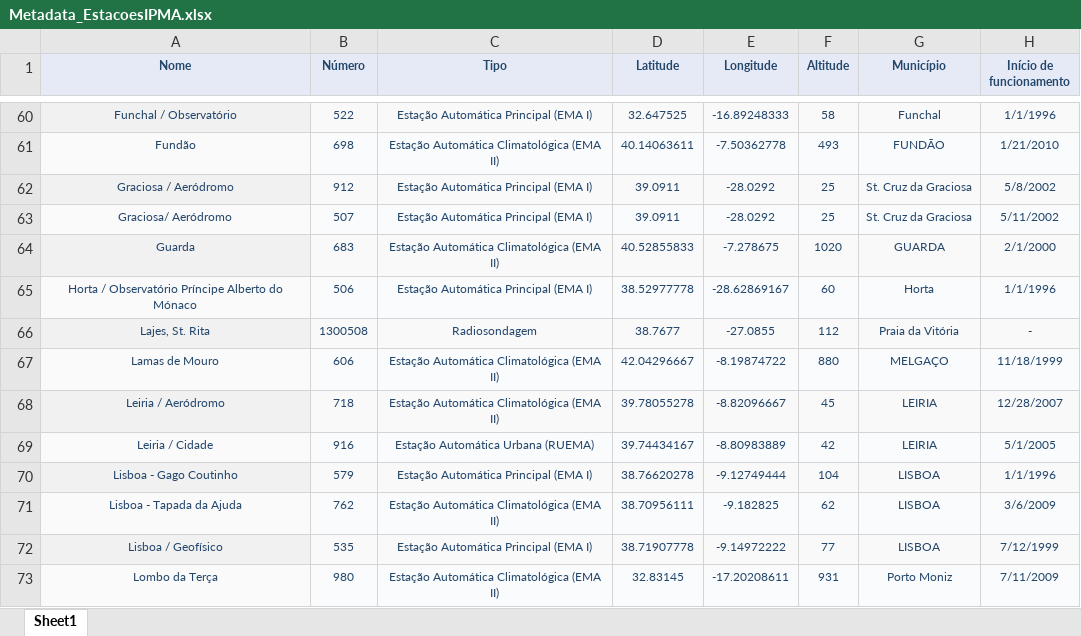
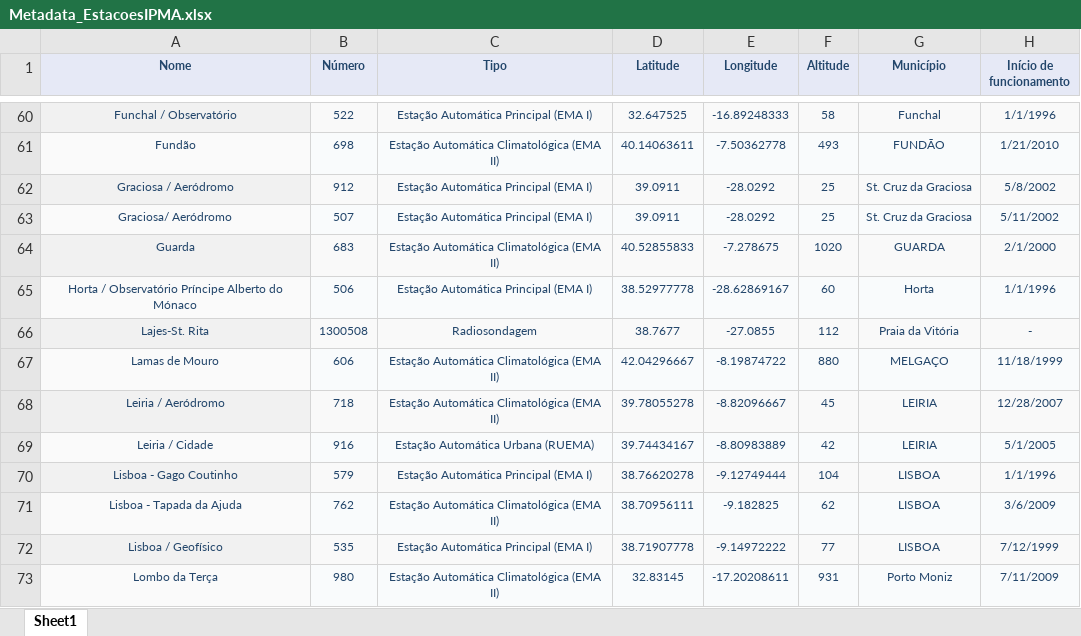
Before and after one commit to MarcoAguiarGH/Grupo-4---p-s-gradua-o, an Excel workbook: ESTACOES/Metadata_EstacoesIPMA.xlsx, sheet Sheet1, drawn as a sheet; only a part is shown, gaps mark what is left out; values as stored, in another font and other column widths than the file's, no borders; the diff names each change by its address in the sheet, - before the commit and + after, or states it on an @@ line.

Commit message:
Update Metadata_EstacoesIPMA.xlsx

```diff
--- a/ESTACOES/Metadata_EstacoesIPMA.xlsx (sheet Sheet1)
+++ b/ESTACOES/Metadata_EstacoesIPMA.xlsx (sheet Sheet1)
-A66 (Nome): Lajes, St. Rita
+A66 (Nome): Lajes-St. Rita
```
